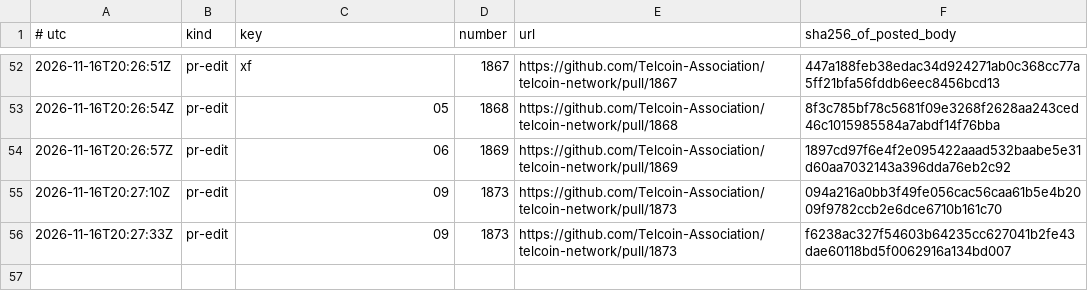
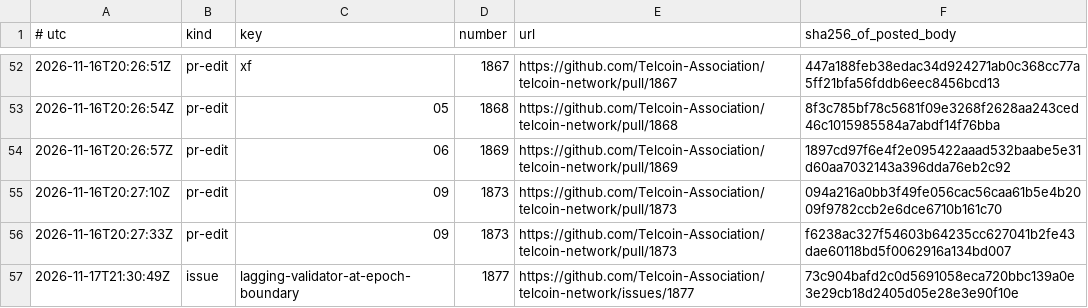
Before and after one commit to Telcoin-Association/devnet-genesis, a TSV file: tasks/bench7/gh-posted.tsv, drawn as a sheet; only a part is shown, gaps mark what is left out.

Commit message:
tasks: the issue on a validator late to a loaded epoch close is posted (#1877); record row

```diff
--- a/tasks/bench7/gh-posted.tsv
+++ b/tasks/bench7/gh-posted.tsv
@@ -56 +56,2 @@
 2026-11-16T20:27:33Z	pr-edit	09	1873	https://github.com/Telcoin-Association/telcoin-network/pull/1873	f6238ac327f54603b64235cc627041b2fe43dae60118bd5f0062916a134bd007
+2026-11-17T21:30:49Z	issue	lagging-validator-at-epoch-boundary	1877	https://github.com/Telcoin-Association/telcoin-network/issues/1877	73c904bafd2c0d5691058eca720bbc139a0e3e29cb18d2405d05e28e3e90f10e
```
